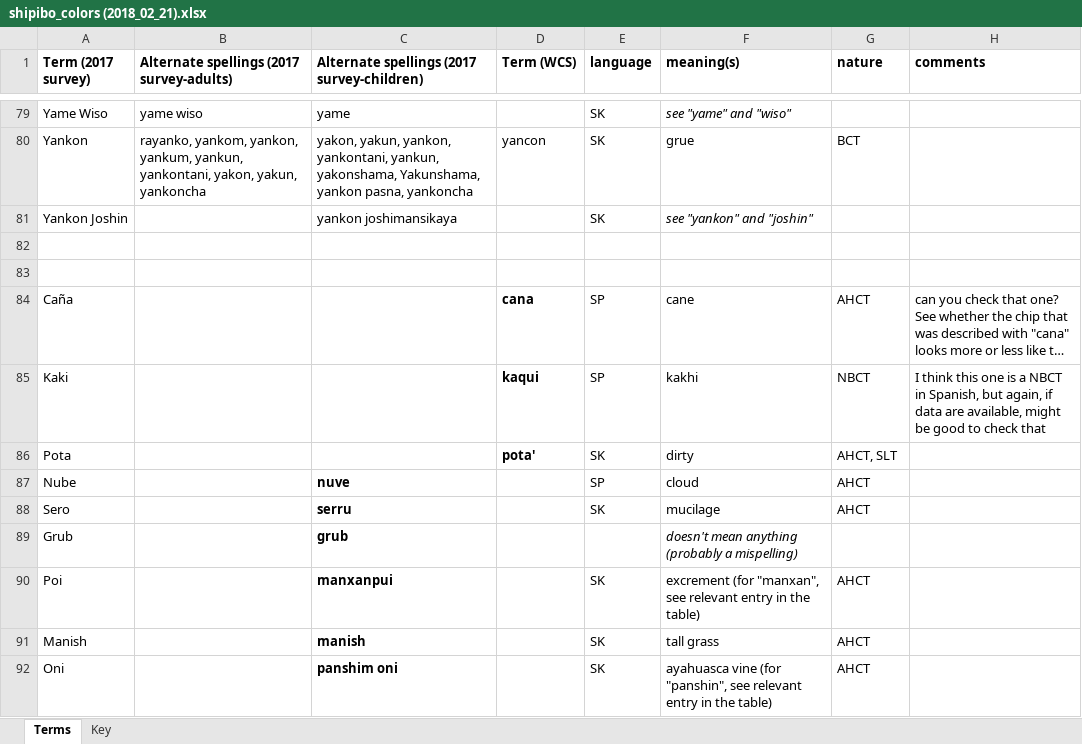
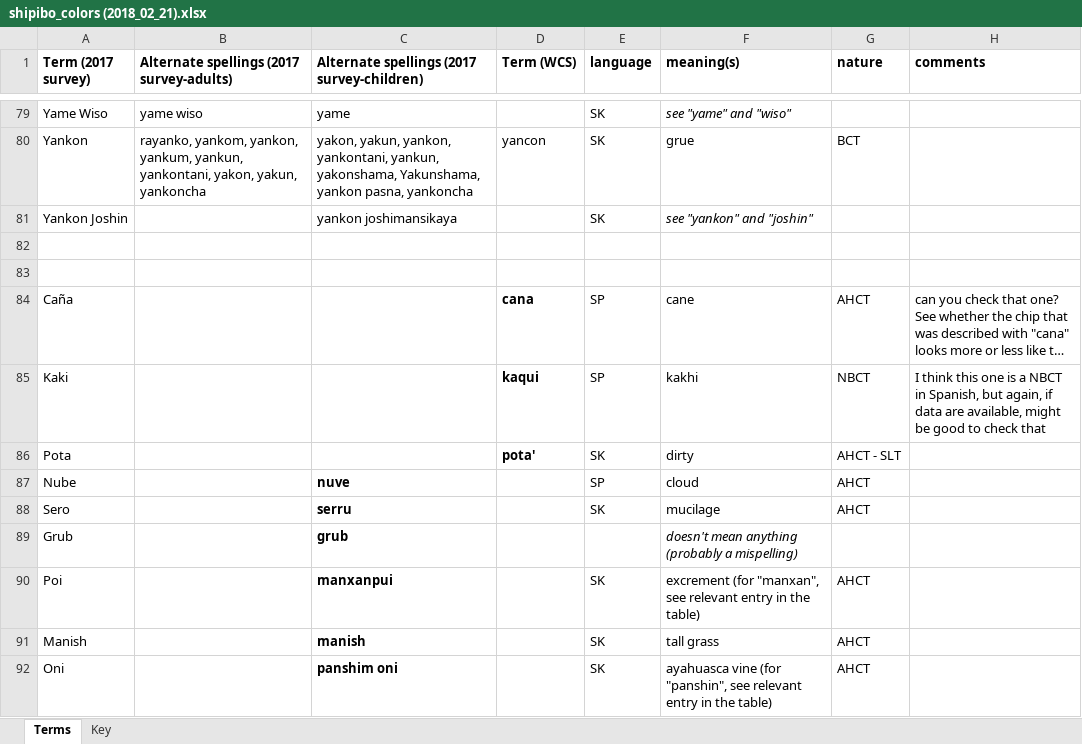
Before and after one commit to langcog/amazon_color, an Excel workbook: data/shipibo_colors (2018_02_21).xlsx, sheet Terms, drawn as a sheet; only a part is shown, gaps mark what is left out; long unchanged cells end in …; values as stored, in another font and other column widths than the file's, no borders; the diff covers the shown part only; the diff names each change by its address in the sheet, - before the commit and + after, or states it on an @@ line.

```diff
--- a/data/shipibo_colors (2018_02_21).xlsx (sheet Terms)
+++ b/data/shipibo_colors (2018_02_21).xlsx (sheet Terms)
-G86 (nature): AHCT, SLT
+G86 (nature): AHCT - SLT
```
Also changed, not shown: 8 edited cells elsewhere in this sheet, 2 other files.
